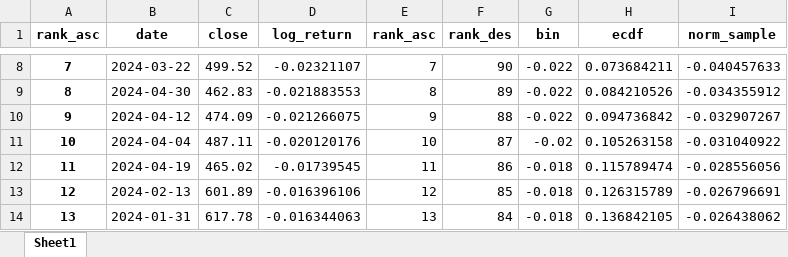
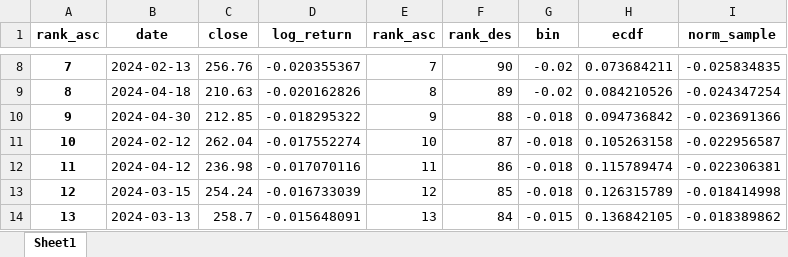
Before and after one commit to sleepper/investmentstrategies, an Excel workbook: xlsx/stats.xlsx, sheet Sheet1, drawn as a sheet; only a part is shown, gaps mark what is left out; values as stored, in another font and other column widths than the file's, no borders; the diff covers the shown part only; the diff names each change by its address in the sheet, - before the commit and + after, or states it on an @@ line.

```diff
--- a/xlsx/stats.xlsx (sheet Sheet1)
+++ b/xlsx/stats.xlsx (sheet Sheet1)
-B8 (date): 2024-03-22
+B8 (date): 2024-02-13
-C8 (close): 499.52
+C8 (close): 256.76
-D8 (log_return): -0.02321107
+D8 (log_return): -0.020355367
-G8:G9 (bin): -0.022
+G8:G9 (bin): -0.02
-I8 (norm_sample): -0.040457633
+I8 (norm_sample): -0.025834835
-B9 (date): 2024-04-30
+B9 (date): 2024-04-18
-C9 (close): 462.83
+C9 (close): 210.63
-D9 (log_return): -0.021883553
+D9 (log_return): -0.020162826
-I9 (norm_sample): -0.034355912
+I9 (norm_sample): -0.024347254
-B10 (date): 2024-04-12
+B10 (date): 2024-04-30
-C10 (close): 474.09
+C10 (close): 212.85
-D10 (log_return): -0.021266075
+D10 (log_return): -0.018295322
-G10 (bin): -0.022
+G10 (bin): -0.018
-I10 (norm_sample): -0.032907267
+I10 (norm_sample): -0.023691366
-B11 (date): 2024-04-04
+B11 (date): 2024-02-12
-C11 (close): 487.11
+C11 (close): 262.04
-D11 (log_return): -0.020120176
+D11 (log_return): -0.017552274
-G11 (bin): -0.02
+G11 (bin): -0.018
-I11 (norm_sample): -0.031040922
+I11 (norm_sample): -0.022956587
-B12 (date): 2024-04-19
+B12 (date): 2024-04-12
-C12 (close): 465.02
+C12 (close): 236.98
-D12 (log_return): -0.01739545
+D12 (log_return): -0.017070116
-I12 (norm_sample): -0.028556056
+I12 (norm_sample): -0.022306381
-B13 (date): 2024-02-13
+B13 (date): 2024-03-15
-C13 (close): 601.89
+C13 (close): 254.24
-D13 (log_return): -0.016396106
+D13 (log_return): -0.016733039
-I13 (norm_sample): -0.026796691
+I13 (norm_sample): -0.018414998
-B14 (date): 2024-01-31
+B14 (date): 2024-03-13
-C14 (close): 617.78
+C14 (close): 258.7
-D14 (log_return): -0.016344063
+D14 (log_return): -0.015648091
-G14 (bin): -0.018
+G14 (bin): -0.015
-I14 (norm_sample): -0.026438062
+I14 (norm_sample): -0.018389862
```
Also changed, not shown: 408 edited cells elsewhere in this sheet, xlsx/analysis.xlsx, xlsx/pdf.xlsx, 2 other files.
